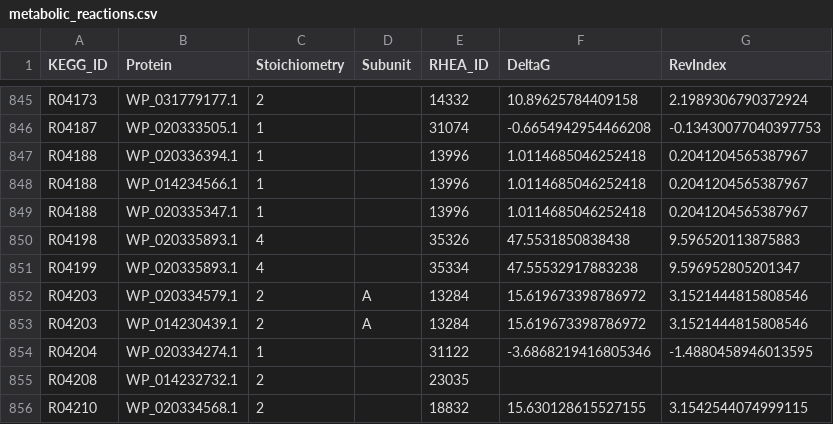
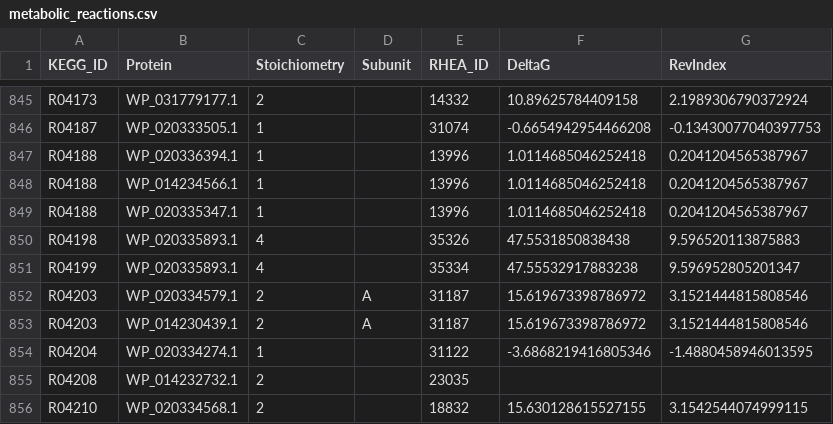
Before and after one commit to stelmo/VibrioNatriegens, a CSV file: data/model/metabolic_reactions.csv, drawn as a sheet; only a part is shown, gaps mark what is left out.

```diff
--- a/data/model/metabolic_reactions.csv
+++ b/data/model/metabolic_reactions.csv
@@ -851,4 +851,4 @@ R04198,WP_020335893.1,4,,35326,47.5531850838438,9.596520113875883
 R04199,WP_020335893.1,4,,35334,47.55532917883238,9.596952805201347
-R04203,WP_020334579.1,2,A,13284,15.619673398786972,3.1521444815808546
-R04203,WP_014230439.1,2,A,13284,15.619673398786972,3.1521444815808546
+R04203,WP_020334579.1,2,A,31187,15.619673398786972,3.1521444815808546
+R04203,WP_014230439.1,2,A,31187,15.619673398786972,3.1521444815808546
 R04204,WP_020334274.1,1,,31122,-3.6868219416805346,-1.4880458946013595
```
Also changed, not shown: 2 other files.
